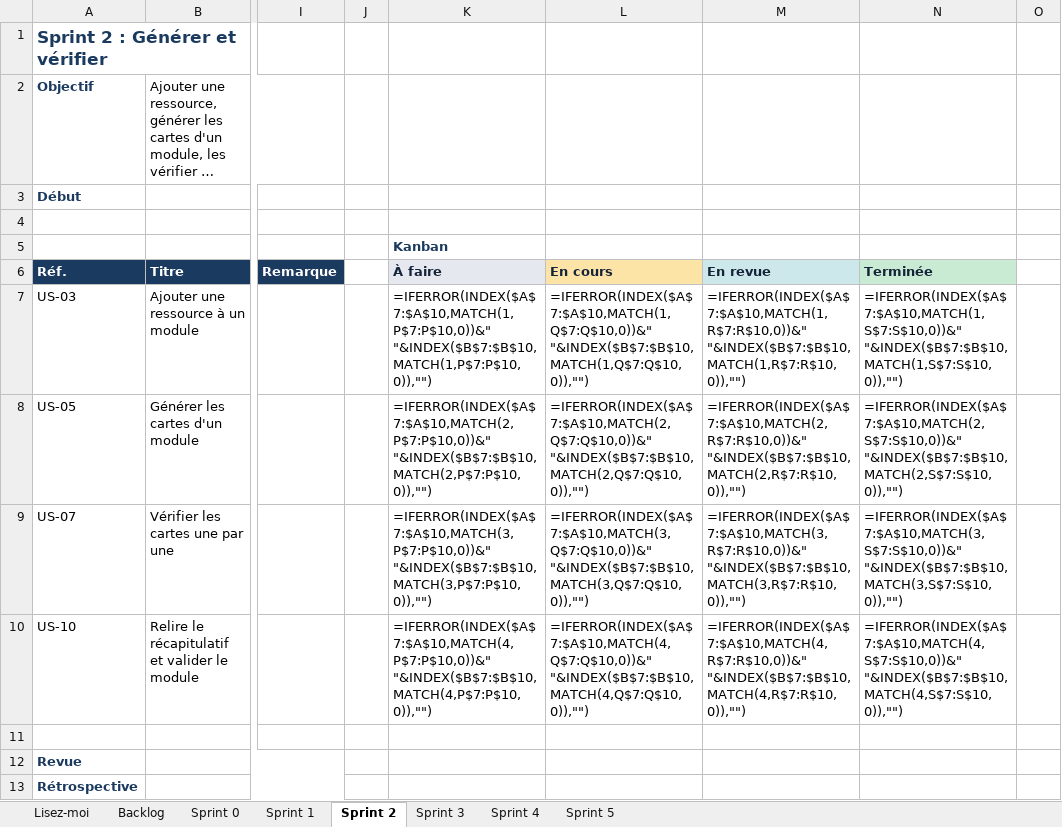
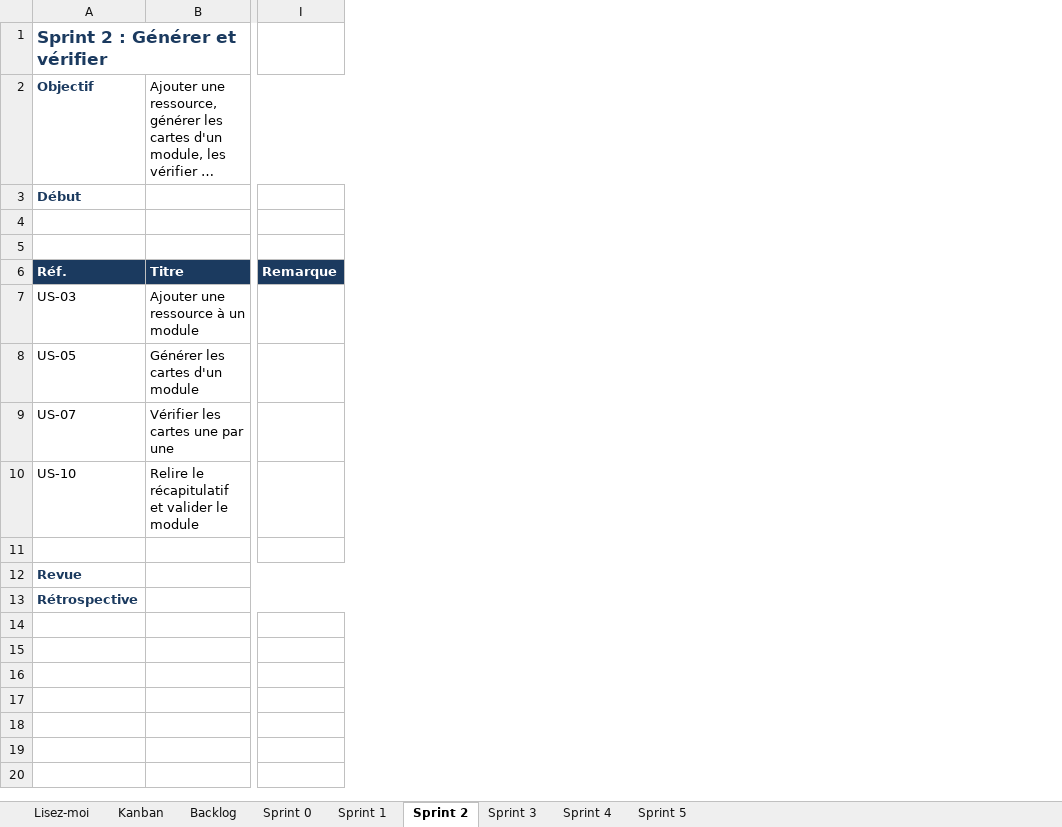
Before and after one commit to RonanGuillou-hub/strata, an Excel workbook: sprints/Strata - sprints.xlsx, sheet Sprint 2, drawn as a sheet; only a part is shown, gaps mark what is left out; long unchanged cells end in …; values as stored, in another font and other column widths than the file's, no borders; formulas without a stored value are shown as written; conditional formats not drawn; the diff names each change by its address in the sheet, - before the commit and + after, or states it on an @@ line.

```diff
--- a/sprints/Strata - sprints.xlsx (sheet Sprint 2)
+++ b/sprints/Strata - sprints.xlsx (sheet Sprint 2)
+sheet tab: Kanban
-column J, empty
-column K, rows 5-10: Kanban | À faire | =IFERROR(INDEX($A$7:$A$10,MATCH(1,P$7:P$10,0))&" "&INDEX($B$7:$B$10,MATCH(1,P$7:P$10,0)),"") | =IFERROR(INDEX($A$7:$A$10,MATCH(2,P$7:P$10,0))&" "&INDEX($B$7:$B$10,MATCH(2,P$7:P$10,0)),"") | =IFERROR(INDEX($A$7:$A$10,MATCH(3,P$7:P$10,0))&" "&INDEX($B$7:$B$10,MATCH(3,P$7:P$10,0)),"") | =IFERROR(INDEX($A$7:$A$10,MATCH(4,P$7:P$10,0))&" "&INDEX($B$7:$B$10,MATCH(4,P$7:P$10,0)),"")
-column L, rows 6-10: En cours | =IFERROR(INDEX($A$7:$A$10,MATCH(1,Q$7:Q$10,0))&" "&INDEX($B$7:$B$10,MATCH(1,Q$7:Q$10,0)),"") | =IFERROR(INDEX($A$7:$A$10,MATCH(2,Q$7:Q$10,0))&" "&INDEX($B$7:$B$10,MATCH(2,Q$7:Q$10,0)),"") | =IFERROR(INDEX($A$7:$A$10,MATCH(3,Q$7:Q$10,0))&" "&INDEX($B$7:$B$10,MATCH(3,Q$7:Q$10,0)),"") | =IFERROR(INDEX($A$7:$A$10,MATCH(4,Q$7:Q$10,0))&" "&INDEX($B$7:$B$10,MATCH(4,Q$7:Q$10,0)),"")
-column M, rows 6-10: En revue | =IFERROR(INDEX($A$7:$A$10,MATCH(1,R$7:R$10,0))&" "&INDEX($B$7:$B$10,MATCH(1,R$7:R$10,0)),"") | =IFERROR(INDEX($A$7:$A$10,MATCH(2,R$7:R$10,0))&" "&INDEX($B$7:$B$10,MATCH(2,R$7:R$10,0)),"") | =IFERROR(INDEX($A$7:$A$10,MATCH(3,R$7:R$10,0))&" "&INDEX($B$7:$B$10,MATCH(3,R$7:R$10,0)),"") | =IFERROR(INDEX($A$7:$A$10,MATCH(4,R$7:R$10,0))&" "&INDEX($B$7:$B$10,MATCH(4,R$7:R$10,0)),"")
-column N, rows 6-10: Terminée | =IFERROR(INDEX($A$7:$A$10,MATCH(1,S$7:S$10,0))&" "&INDEX($B$7:$B$10,MATCH(1,S$7:S$10,0)),"") | =IFERROR(INDEX($A$7:$A$10,MATCH(2,S$7:S$10,0))&" "&INDEX($B$7:$B$10,MATCH(2,S$7:S$10,0)),"") | =IFERROR(INDEX($A$7:$A$10,MATCH(3,S$7:S$10,0))&" "&INDEX($B$7:$B$10,MATCH(3,S$7:S$10,0)),"") | =IFERROR(INDEX($A$7:$A$10,MATCH(4,S$7:S$10,0))&" "&INDEX($B$7:$B$10,MATCH(4,S$7:S$10,0)),"")
-column O, empty
```
Also changed, not shown: sheet Sprint 5, sheet Sprint 1, sheet Sprint 0, sheet Sprint 3, sheet Sprint 4, sheet Lisez-moi, hidden cells, 2 other files.
